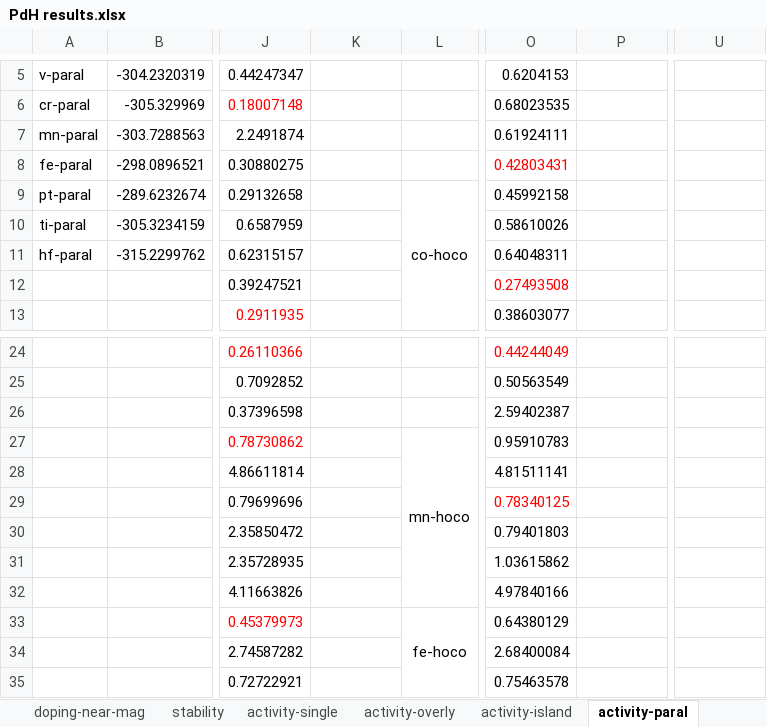
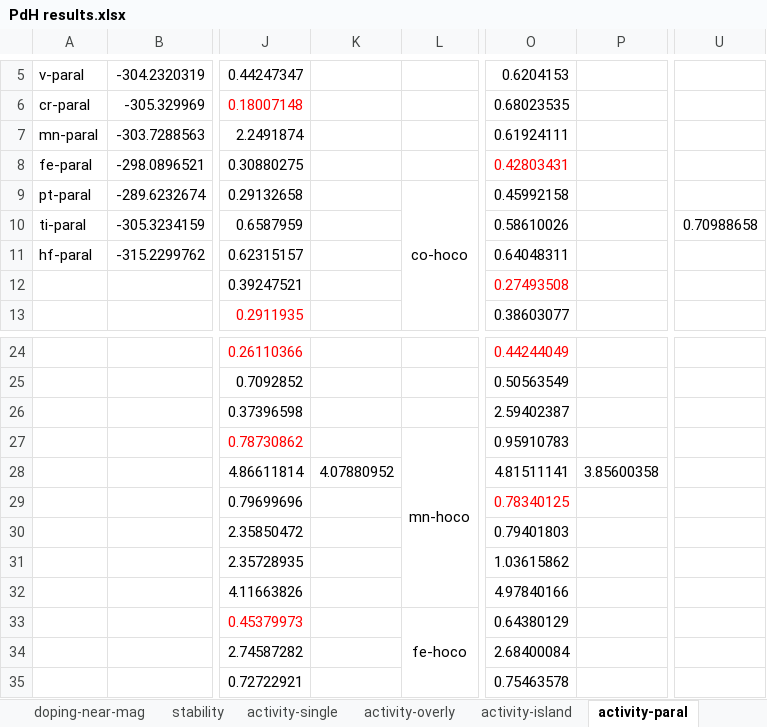
Before and after one commit to changzhiai/PlotPackage, an Excel workbook: plotpackage/data/PdH results.xlsx, sheet activity-paral, drawn as a sheet; only a part is shown, gaps mark what is left out; values as stored, in another font and other column widths than the file's, no borders; charts and pictures not drawn; the diff names each change by its address in the sheet, - before the commit and + after, or states it on an @@ line.

```diff
--- a/plotpackage/data/PdH results.xlsx (sheet activity-paral)
+++ b/plotpackage/data/PdH results.xlsx (sheet activity-paral)
-U10: (empty)
+U10: 0.70988658
-K28: (empty)
+K28: 4.07880952
-P28: (empty)
+P28: 3.85600358
```
Also changed, not shown: sheet activity-single, sheet island-new, sheet overly-new, sheet paral-new, sheet doping-top-mag, sheet activity-island, other sheet tabs, plotpackage/data/CO2RR.xlsx, 10 other files.
